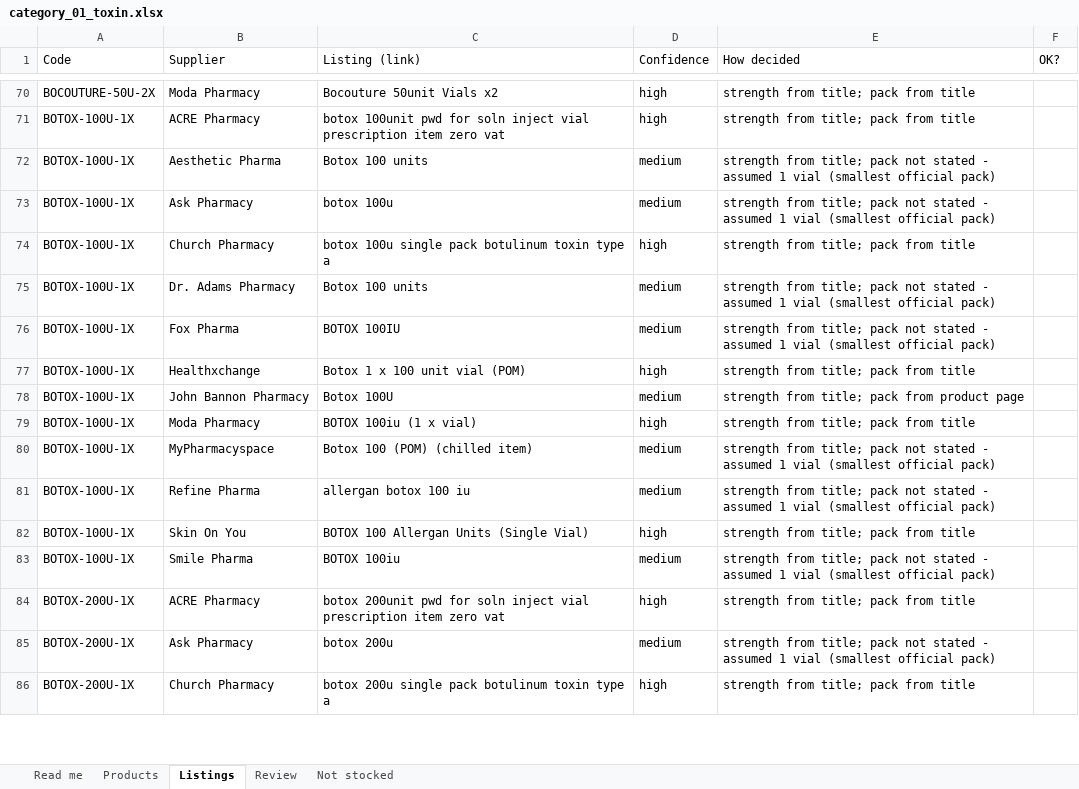
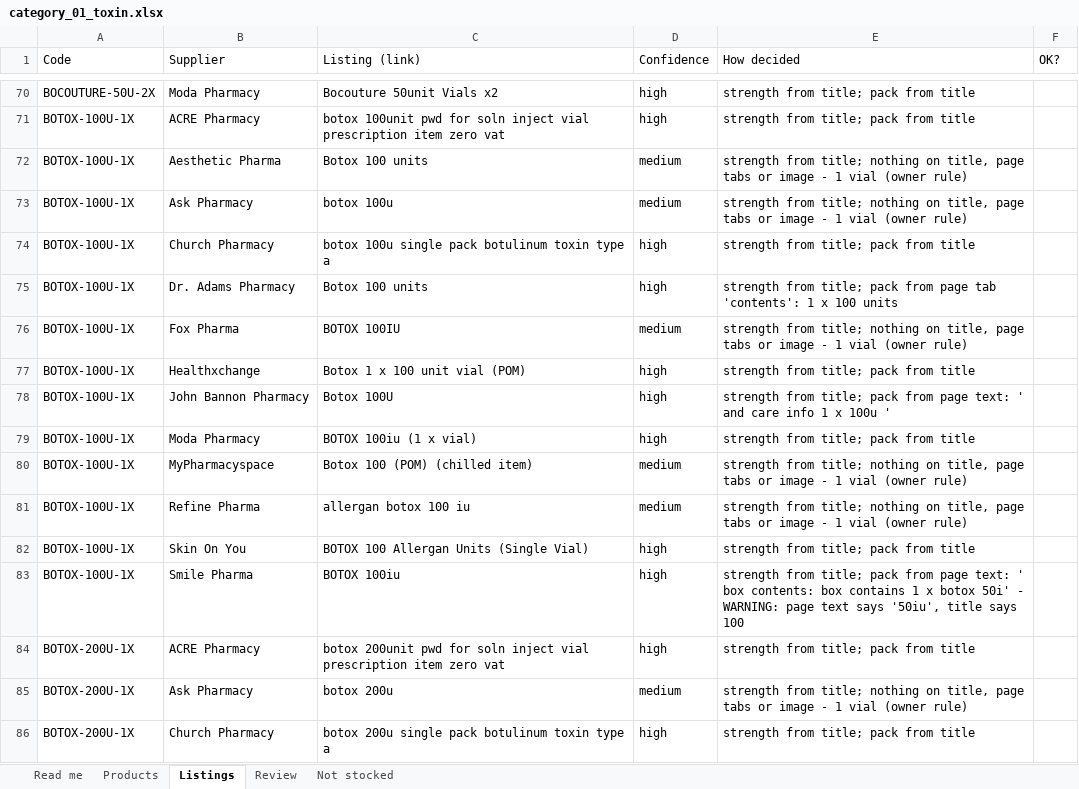
Before and after one commit to asghariresearcher1918-cyber/product-matching, an Excel workbook: output/category_01_toxin.xlsx, sheet Listings, drawn as a sheet; only a part is shown, gaps mark what is left out; values as stored, in another font and other column widths than the file's, no cell formats; the diff covers the shown part only; the diff names each change by its address in the sheet, - before the commit and + after, or states it on an @@ line.

```diff
--- a/output/category_01_toxin.xlsx (sheet Listings)
+++ b/output/category_01_toxin.xlsx (sheet Listings)
-E72:E73 (How decided): …from title; pack not stated - assumed 1 vial (smallest official pack)
+E72:E73 (How decided): …from title; nothing on title, page tabs or image - 1 vial (owner rule)
-D75 (Confidence): medium
+D75 (Confidence): high
-E75 (How decided): …title; pack not stated - assumed 1 vial (smallest official pack)
+E75 (How decided): …title; pack from page tab 'contents': 1 x 100 units
-E76 (How decided): …from title; pack not stated - assumed 1 vial (smallest official pack)
+E76 (How decided): …from title; nothing on title, page tabs or image - 1 vial (owner rule)
-D78 (Confidence): medium
+D78 (Confidence): high
-E78 (How decided): …pack from product page
+E78 (How decided): …pack from page text: ' and care info 1 x 100u '
-E80:E81 (How decided): …from title; pack not stated - assumed 1 vial (smallest official pack)
+E80:E81 (How decided): …from title; nothing on title, page tabs or image - 1 vial (owner rule)
-D83 (Confidence): medium
+D83 (Confidence): high
-E83 (How decided): …title; pack not stated - assumed 1 vial (smallest official pack)
+E83 (How decided): …title; pack from page text: ' box contents: box contains 1 x botox 50i' - WARNING: page text says '50iu', title says 100
-E85 (How decided): …from title; pack not stated - assumed 1 vial (smallest official pack)
+E85 (How decided): …from title; nothing on title, page tabs or image - 1 vial (owner rule)
```
Also changed, not shown: 53 edited cells elsewhere in this sheet, sheet Read me, cell formats, 5 other files.
